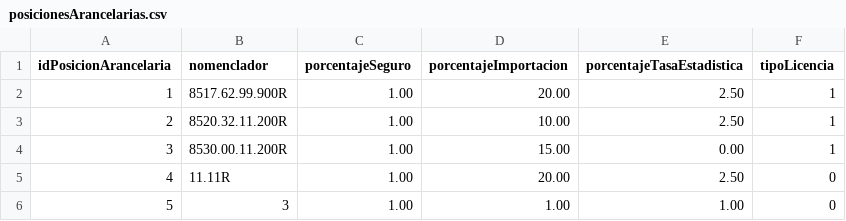
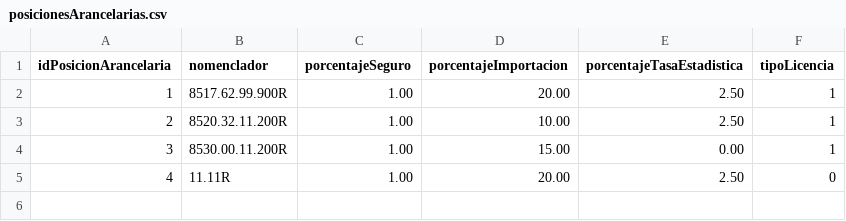
Before and after one commit to valentinlaplume/Proyecto-Parcial-Final-labo-1, a CSV file: posicionesArancelarias.csv, drawn as a sheet; the diff names each change by its address in the sheet, - before the commit and + after, or states it on an @@ line.

```diff
--- a/posicionesArancelarias.csv
+++ b/posicionesArancelarias.csv
-row 6: 5 | 3 | 1.00 | 1.00 | 1.00 | 0
```
Also changed, not shown: articulos.csv, 11 other files.
